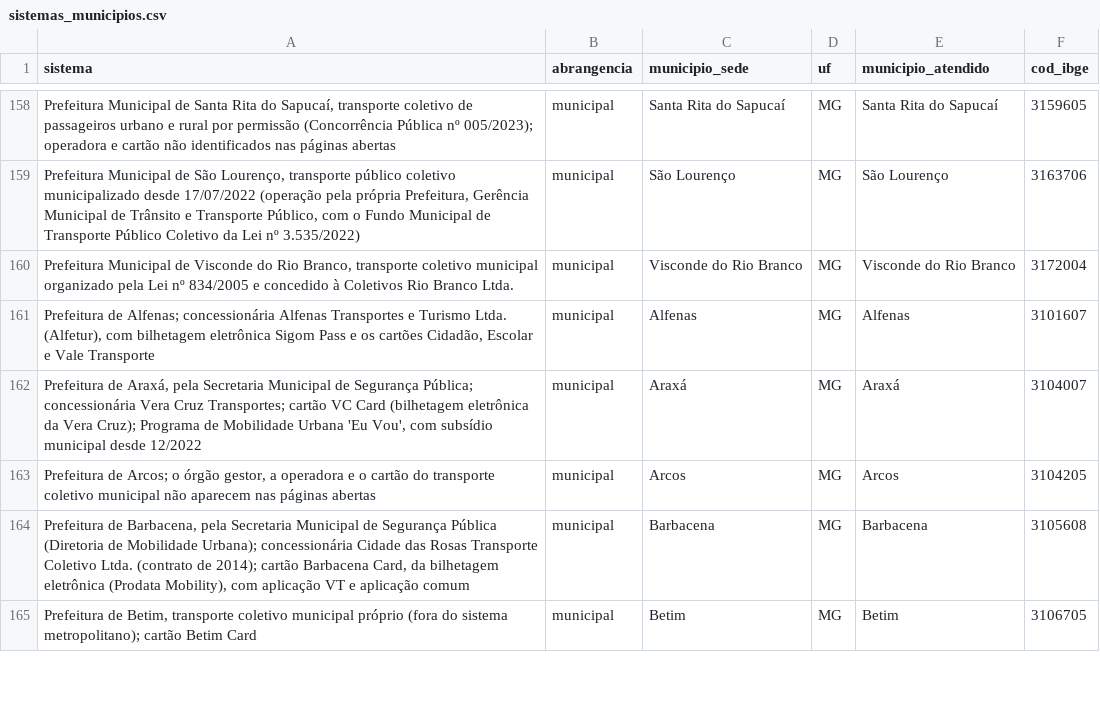
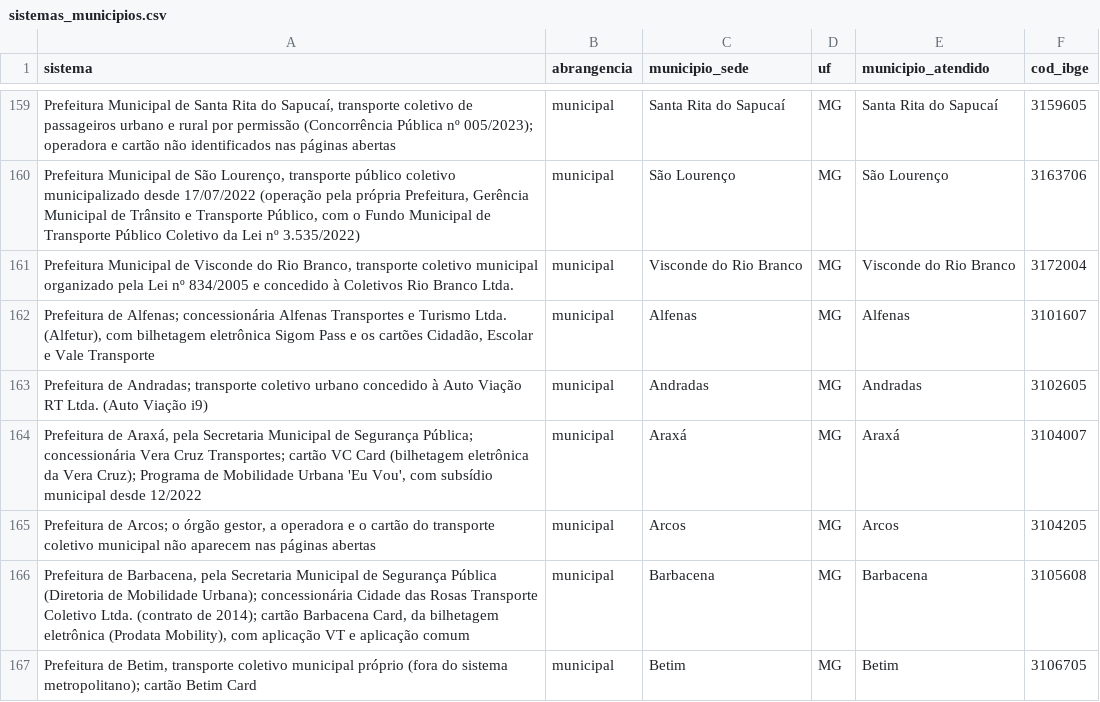
Before and after one commit to OtimizaPro/tarifas_integracoestarifarias_transportepublico_brasileiro, a CSV file: dados/sistemas_municipios.csv, drawn as a sheet; only a part is shown, gaps mark what is left out; the diff covers the shown part only; the diff names each change by its address in the sheet, - before the commit and + after, or states it on an @@ line.

```diff
--- a/dados/sistemas_municipios.csv
+++ b/dados/sistemas_municipios.csv
+row 163: Prefeitura de Andradas; transporte coletivo urbano concedido à Auto Viação RT Ltda. (Auto Viação i9) | municipal | Andradas | MG | Andradas | 3102605
```
Also changed, not shown: 23 added rows elsewhere in this file, dados/beneficios.csv, dados/reajustes.csv, 21 other files.
